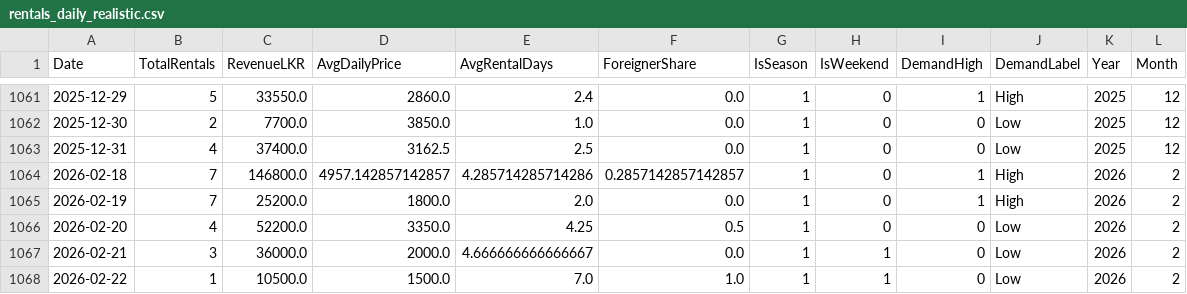
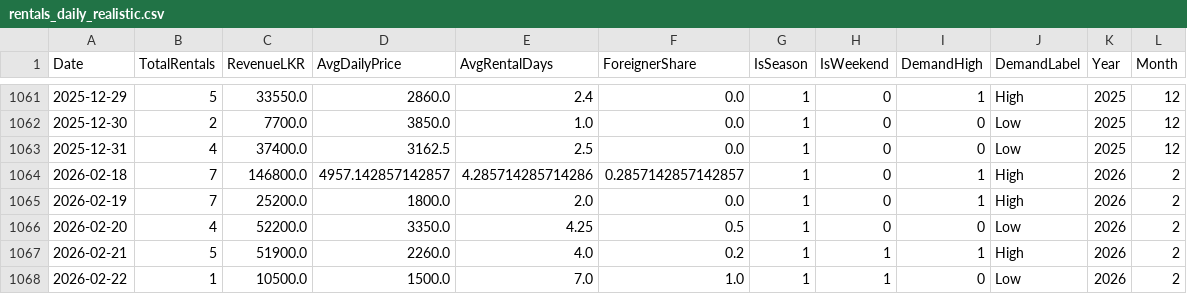
Before and after one commit to Movindu999/MachineLearning_VehicleRenting, a CSV file: rentals_daily_realistic.csv, drawn as a sheet; only a part is shown, gaps mark what is left out.

```diff
--- a/rentals_daily_realistic.csv
+++ b/rentals_daily_realistic.csv
@@ -1066,3 +1066,3 @@ Date,TotalRentals,RevenueLKR,AvgDailyPrice,AvgRentalDays,ForeignerShare,IsSeason
 2026-02-20,4,52200.0,3350.0,4.25,0.5,1,0,0,Low,2026,2
-2026-02-21,3,36000.0,2000.0,4.666666666666667,0.0,1,1,0,Low,2026,2
+2026-02-21,5,51900.0,2260.0,4.0,0.2,1,1,1,High,2026,2
 2026-02-22,1,10500.0,1500.0,7.0,1.0,1,1,0,Low,2026,2
```
Also changed, not shown: rentals_monthly_realistic.csv, rentals_transactions_realistic.csv, 3 other files.
